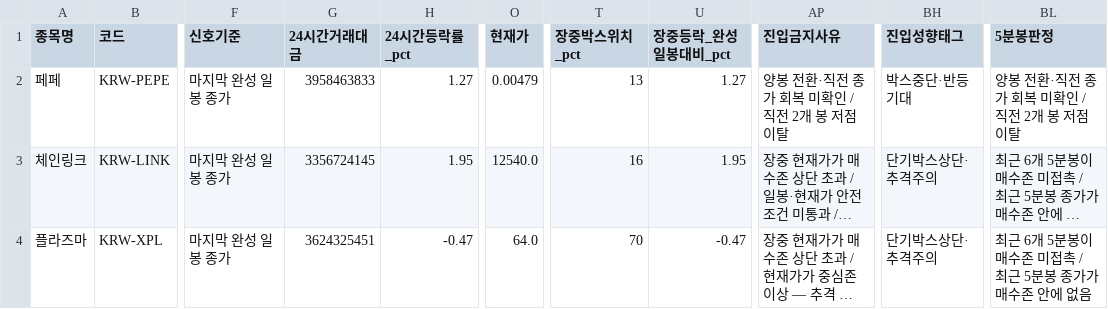
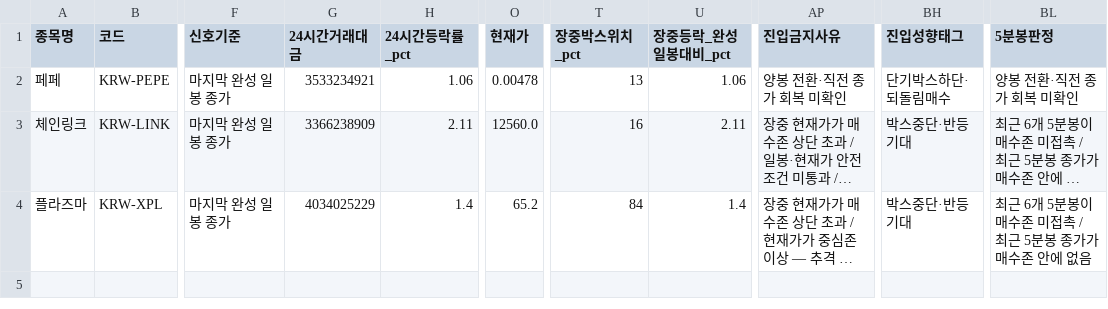
Before and after one commit to anna0205ms-stack/today-coin-explorer, a CSV file: outputs/latest_scan.csv, drawn as a sheet; only a part is shown, gaps mark what is left out; long unchanged cells end in …; the diff names each change by its address in the sheet, - before the commit and + after, or states it on an @@ line.

```diff
--- a/outputs/latest_scan.csv
+++ b/outputs/latest_scan.csv
-G2 (24시간거래대금): 3958463833
+G2 (24시간거래대금): 3533234921
-H2 (24시간등락률_pct): 1.27
+H2 (24시간등락률_pct): 1.06
-O2 (현재가): 0.00479
+O2 (현재가): 0.00478
-U2 (장중등락_완성일봉대비_pct): 1.27
+U2 (장중등락_완성일봉대비_pct): 1.06
-AP2 (진입금지사유): 양봉 전환·직전 종가 회복 미확인 / 직전 2개 봉 저점 이탈
+AP2 (진입금지사유): 양봉 전환·직전 종가 회복 미확인
-BH2 (진입성향태그): 박스중단·반등기대
+BH2 (진입성향태그): 단기박스하단·되돌림매수
-BL2 (5분봉판정): 양봉 전환·직전 종가 회복 미확인 / 직전 2개 봉 저점 이탈
+BL2 (5분봉판정): 양봉 전환·직전 종가 회복 미확인
-G3 (24시간거래대금): 3356724145
+G3 (24시간거래대금): 3366238909
-H3 (24시간등락률_pct): 1.95
+H3 (24시간등락률_pct): 2.11
-O3 (현재가): 12540.0
+O3 (현재가): 12560.0
-U3 (장중등락_완성일봉대비_pct): 1.95
+U3 (장중등락_완성일봉대비_pct): 2.11
-BH3:BH4 (진입성향태그): 단기박스상단·추격주의
+BH3:BH4 (진입성향태그): 박스중단·반등기대
-G4 (24시간거래대금): 3624325451
+G4 (24시간거래대금): 4034025229
-H4 (24시간등락률_pct): -0.47
+H4 (24시간등락률_pct): 1.4
-O4 (현재가): 64.0
+O4 (현재가): 65.2
-T4 (장중박스위치_pct): 70
+T4 (장중박스위치_pct): 84
-U4 (장중등락_완성일봉대비_pct): -0.47
+U4 (장중등락_완성일봉대비_pct): 1.4
```
Also changed, not shown: outputs/pre_breakout_reclaim.csv, outputs/technical_rebound.csv, 52 other files.
